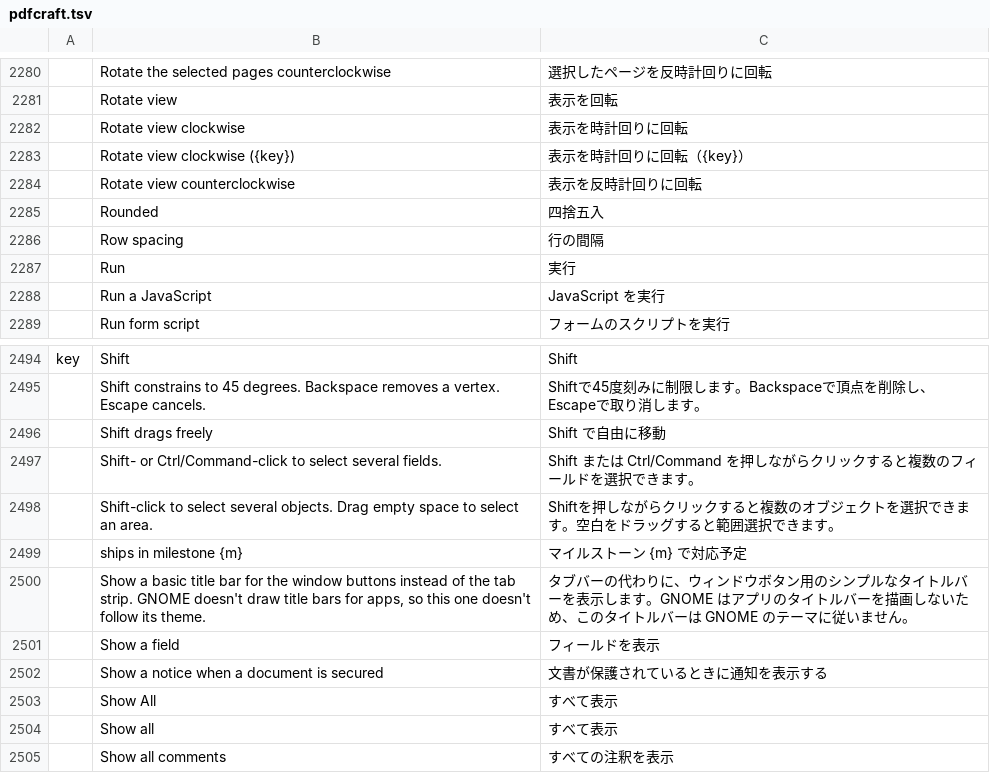
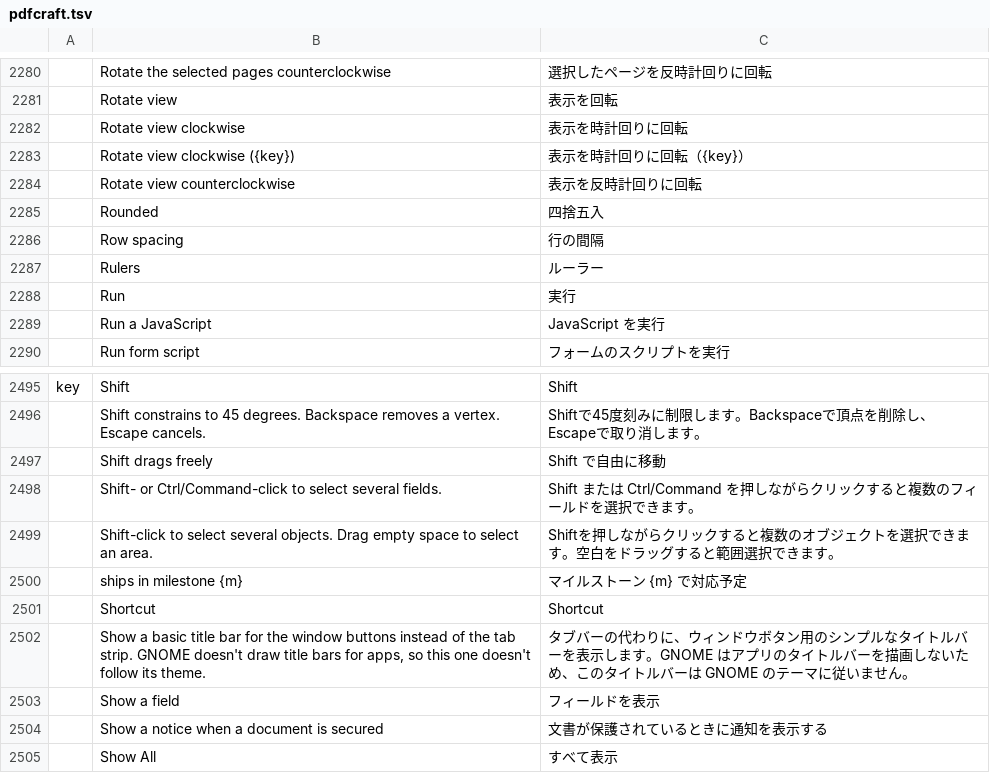
Before and after one commit to BBQ-MAN/craft-i18n, a TSV file: locales/ja/pdfcraft.tsv, drawn as a sheet; only a part is shown, gaps mark what is left out; the shorter side is filled out with more unchanged rows; the diff names each change by its address in the sheet, - before the commit and + after, or states it on an @@ line.

```diff
--- a/locales/ja/pdfcraft.tsv
+++ b/locales/ja/pdfcraft.tsv
+row 2287:  | Rulers | ルーラー
+row 2501:  | Shortcut | Shortcut
```
Also changed, not shown: locales/ckb/pdfcraft.tsv, locales/lo/pdfcraft.tsv, 31 other files.
